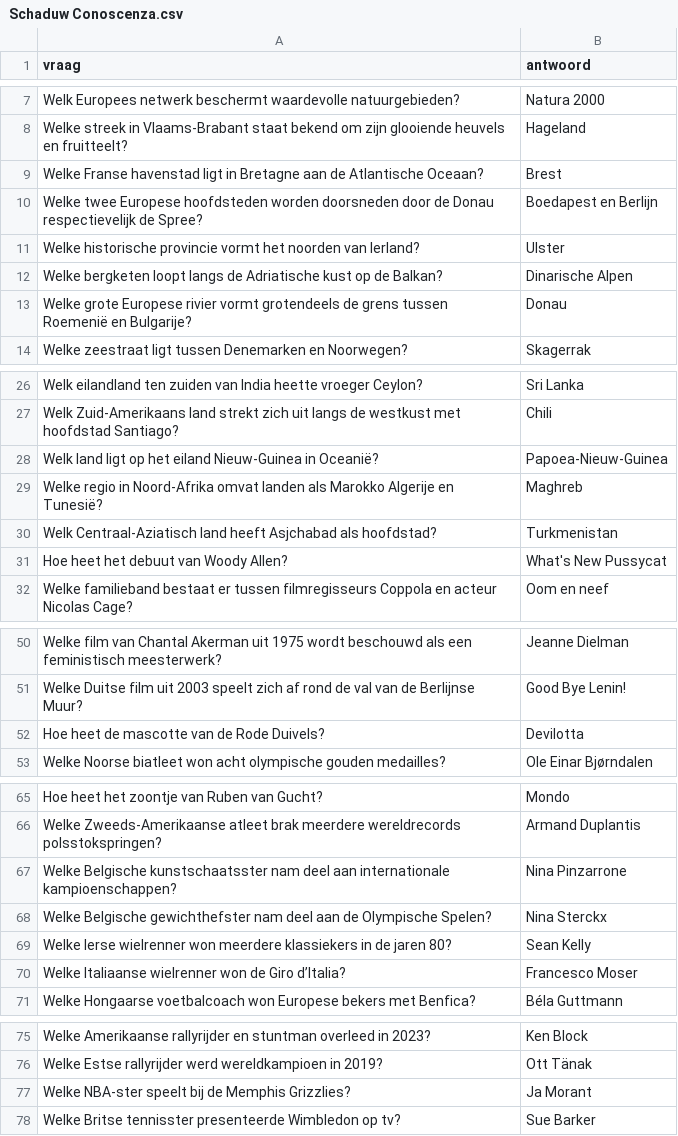
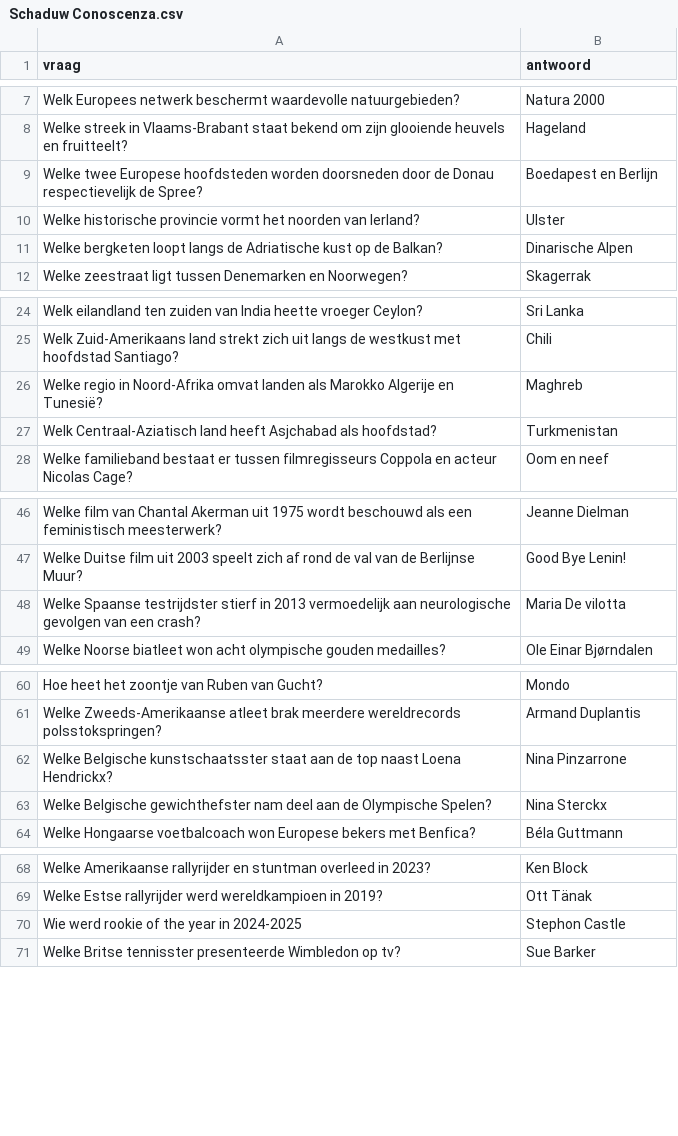
Before and after one commit to DieterVerhofstadt/quizapp, a CSV file: csv/Schaduw Conoscenza.csv, drawn as a sheet; only a part is shown, gaps mark what is left out; the diff covers the shown part only.

```diff
--- a/csv/Schaduw Conoscenza.csv
+++ b/csv/Schaduw Conoscenza.csv
@@ -8,3 +8,2 @@ Welk Europees netwerk beschermt waardevolle natuurgebieden?,Natura 2000
 Welke streek in Vlaams-Brabant staat bekend om zijn glooiende heuvels en fruitteelt?,Hageland
-Welke Franse havenstad ligt in Bretagne aan de Atlantische Oceaan?,Brest
 Welke twee Europese hoofdsteden worden doorsneden door de Donau respectievelijk de Spree?,Boedapest en Berlijn
@@ -12,3 +11,2 @@ Welke historische provincie vormt het noorden van Ierland?,Ulster
 Welke bergketen loopt langs de Adriatische kust op de Balkan?,Dinarische Alpen
-Welke grote Europese rivier vormt grotendeels de grens tussen Roemenië en Bulgarije?,Donau
 Welke zeestraat ligt tussen Denemarken en Noorwegen?,Skagerrak
@@ -27,6 +25,4 @@ Welk eilandland ten zuiden van India heette vroeger Ceylon?,Sri Lanka
 Welk Zuid-Amerikaans land strekt zich uit langs de westkust met hoofdstad Santiago?,Chili
-Welk land ligt op het eiland Nieuw-Guinea in Oceanië?,Papoea-Nieuw-Guinea
 Welke regio in Noord-Afrika omvat landen als Marokko Algerije en Tunesië?,Maghreb
 Welk Centraal-Aziatisch land heeft Asjchabad als hoofdstad?,Turkmenistan
-Hoe heet het debuut van Woody Allen?,What's New Pussycat
 Welke familieband bestaat er tussen filmregisseurs Coppola en acteur Nicolas Cage?,Oom en neef
@@ -51,3 +47,3 @@ Welke film van Chantal Akerman uit 1975 wordt beschouwd als een feministisch mee
 Welke Duitse film uit 2003 speelt zich af rond de val van de Berlijnse Muur?,Good Bye Lenin!
-Hoe heet de mascotte van de Rode Duivels?,Devilotta
+Welke Spaanse testrijdster stierf in 2013 vermoedelijk aan neurologische gevolgen van een crash?, Maria De vilotta
 Welke Noorse biatleet won acht olympische gouden medailles?,Ole Einar Bjørndalen
@@ -66,6 +61,4 @@ Hoe heet het zoontje van Ruben van Gucht?,Mondo
 Welke Zweeds-Amerikaanse atleet brak meerdere wereldrecords polsstokspringen?,Armand Duplantis
-Welke Belgische kunstschaatsster nam deel aan internationale kampioenschappen?,Nina Pinzarrone
+Welke Belgische kunstschaatsster staat aan de top naast Loena Hendrickx?,Nina Pinzarrone
 Welke Belgische gewichthefster nam deel aan de Olympische Spelen?,Nina Sterckx
-Welke Ierse wielrenner won meerdere klassiekers in de jaren 80?,Sean Kelly
-Welke Italiaanse wielrenner won de Giro d’Italia?,Francesco Moser
 Welke Hongaarse voetbalcoach won Europese bekers met Benfica?,Béla Guttmann
@@ -76,3 +69,3 @@ Welke Amerikaanse rallyrijder en stuntman overleed in 2023?,Ken Block
 Welke Estse rallyrijder werd wereldkampioen in 2019?,Ott Tänak
-Welke NBA-ster speelt bij de Memphis Grizzlies?,Ja Morant
+Wie werd rookie of the year in 2024-2025, Stephon Castle
 Welke Britse tennisster presenteerde Wimbledon op tv?,Sue Barker
```
Also changed, not shown: 36 added rows, 5 removed rows and 2 edited cells elsewhere in this file.
